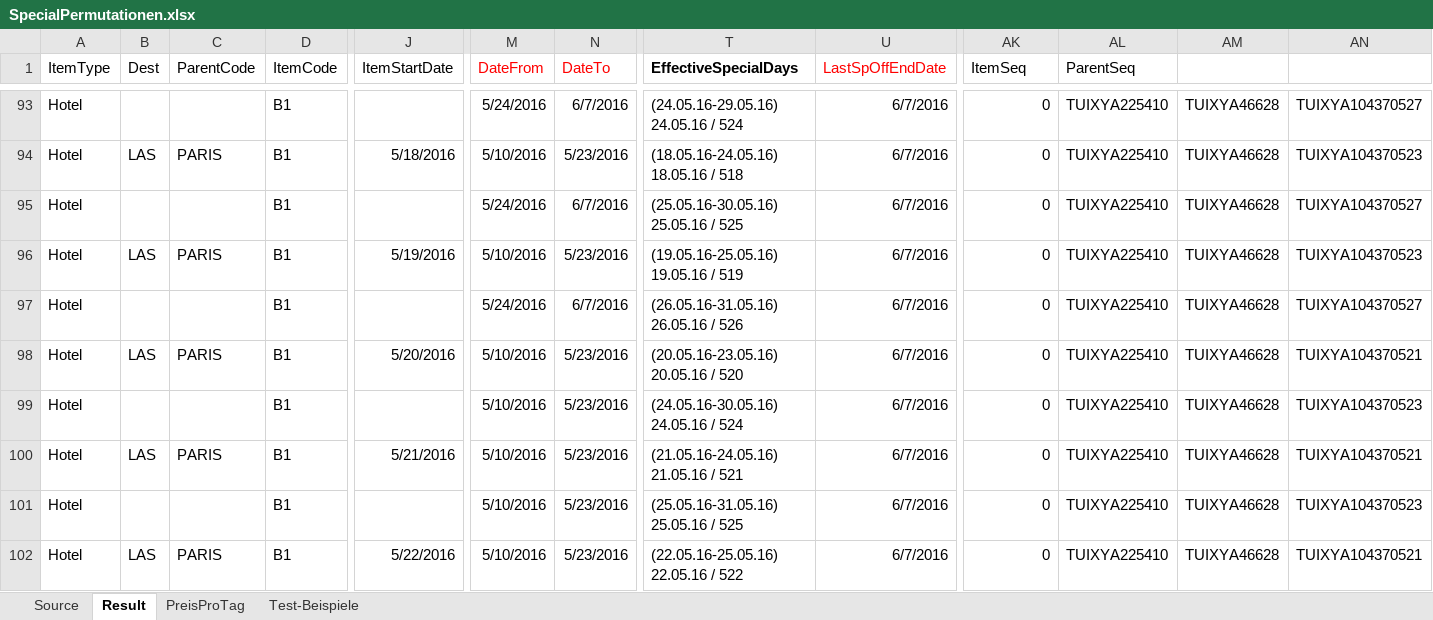
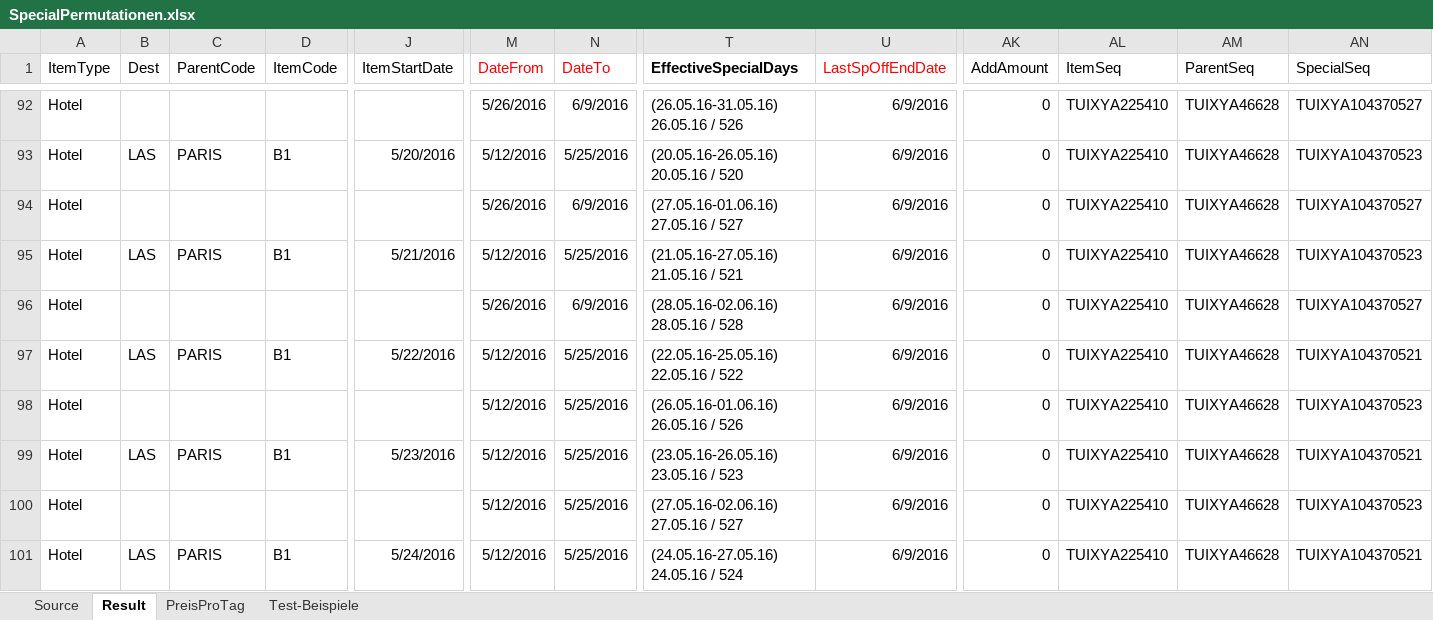
Before and after one commit to olts-develop/OltSchema, an Excel workbook: BaseData/HotelExport/SpecialOffers/SpecialPermutationen.xlsx, sheet Result, drawn as a sheet; only a part is shown, gaps mark what is left out; values as stored, in another font and other column widths than the file's, no borders; table styles not drawn; addresses are those after the commit; the diff covers the shown part only; the diff names each change by its address in the sheet, - before the commit and + after, or states it on an @@ line.

```diff
--- a/BaseData/HotelExport/SpecialOffers/SpecialPermutationen.xlsx (sheet Result)
+++ b/BaseData/HotelExport/SpecialOffers/SpecialPermutationen.xlsx (sheet Result)
-AK1: ItemSeq
+AK1: AddAmount
-AL1: ParentSeq
+AL1: ItemSeq
-AM1: (empty)
+AM1: ParentSeq
-AN1: (empty)
+AN1: SpecialSeq
-D92 (ItemCode): B1
+D92 (ItemCode): (empty)
-M92 (DateFrom): 5/24/2016
+M92 (DateFrom): 5/26/2016
-N92 (DateTo): 6/7/2016
+N92 (DateTo): 6/9/2016
-T92 (EffectiveSpecialDays): (24.05.16-29.05.16) 24.05.16 / 524
+T92 (EffectiveSpecialDays): (26.05.16-31.05.16) 26.05.16 / 526
-U92:U101 (LastSpOffEndDate): 6/7/2016
+U92:U101 (LastSpOffEndDate): 6/9/2016
-J93 (ItemStartDate): 5/18/2016
+J93 (ItemStartDate): 5/20/2016
-M93 (DateFrom): 5/10/2016
+M93 (DateFrom): 5/12/2016
-N93 (DateTo): 5/23/2016
+N93 (DateTo): 5/25/2016
-T93 (EffectiveSpecialDays): (18.05.16-24.05.16) 18.05.16 / 518
+T93 (EffectiveSpecialDays): (20.05.16-26.05.16) 20.05.16 / 520
-D94 (ItemCode): B1
+D94 (ItemCode): (empty)
-M94 (DateFrom): 5/24/2016
+M94 (DateFrom): 5/26/2016
-N94 (DateTo): 6/7/2016
+N94 (DateTo): 6/9/2016
-T94 (EffectiveSpecialDays): (25.05.16-30.05.16) 25.05.16 / 525
+T94 (EffectiveSpecialDays): (27.05.16-01.06.16) 27.05.16 / 527
-J95 (ItemStartDate): 5/19/2016
+J95 (ItemStartDate): 5/21/2016
-M95 (DateFrom): 5/10/2016
+M95 (DateFrom): 5/12/2016
-N95 (DateTo): 5/23/2016
+N95 (DateTo): 5/25/2016
-T95 (EffectiveSpecialDays): (19.05.16-25.05.16) 19.05.16 / 519
+T95 (EffectiveSpecialDays): (21.05.16-27.05.16) 21.05.16 / 521
-D96 (ItemCode): B1
+D96 (ItemCode): (empty)
-M96 (DateFrom): 5/24/2016
+M96 (DateFrom): 5/26/2016
-N96 (DateTo): 6/7/2016
+N96 (DateTo): 6/9/2016
-T96 (EffectiveSpecialDays): (26.05.16-31.05.16) 26.05.16 / 526
+T96 (EffectiveSpecialDays): (28.05.16-02.06.16) 28.05.16 / 528
-J97 (ItemStartDate): 5/20/2016
+J97 (ItemStartDate): 5/22/2016
-M97:M101 (DateFrom): 5/10/2016
+M97:M101 (DateFrom): 5/12/2016
-N97:N101 (DateTo): 5/23/2016
+N97:N101 (DateTo): 5/25/2016
-T97 (EffectiveSpecialDays): (20.05.16-23.05.16) 20.05.16 / 520
+T97 (EffectiveSpecialDays): (22.05.16-25.05.16) 22.05.16 / 522
-D98 (ItemCode): B1
+D98 (ItemCode): (empty)
-T98 (EffectiveSpecialDays): (24.05.16-30.05.16) 24.05.16 / 524
+T98 (EffectiveSpecialDays): (26.05.16-01.06.16) 26.05.16 / 526
-J99 (ItemStartDate): 5/21/2016
+J99 (ItemStartDate): 5/23/2016
-T99 (EffectiveSpecialDays): (21.05.16-24.05.16) 21.05.16 / 521
+T99 (EffectiveSpecialDays): (23.05.16-26.05.16) 23.05.16 / 523
-D100 (ItemCode): B1
+D100 (ItemCode): (empty)
-T100 (EffectiveSpecialDays): (25.05.16-31.05.16) 25.05.16 / 525
+T100 (EffectiveSpecialDays): (27.05.16-02.06.16) 27.05.16 / 527
-J101 (ItemStartDate): 5/22/2016
+J101 (ItemStartDate): 5/24/2016
-T101 (EffectiveSpecialDays): (22.05.16-25.05.16) 22.05.16 / 522
+T101 (EffectiveSpecialDays): (24.05.16-27.05.16) 24.05.16 / 524
```
Also changed, not shown: 1 removed row and 90 edited cells elsewhere in this sheet, sheet Source.
